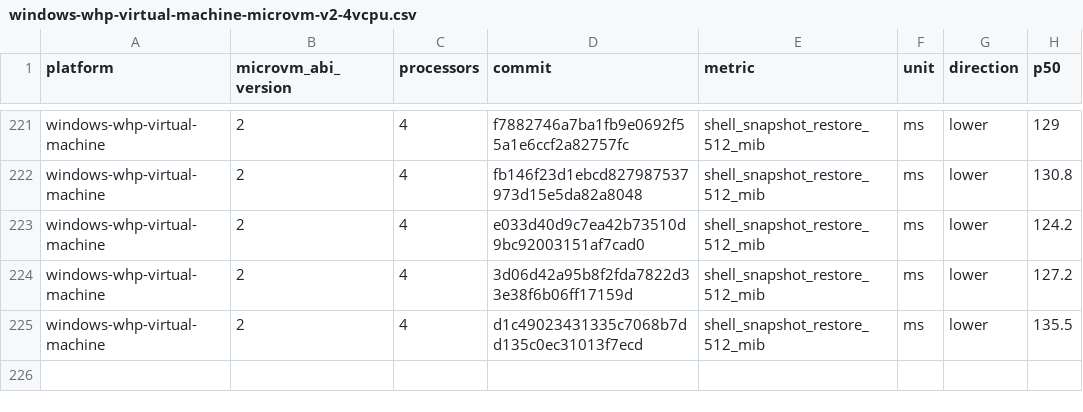
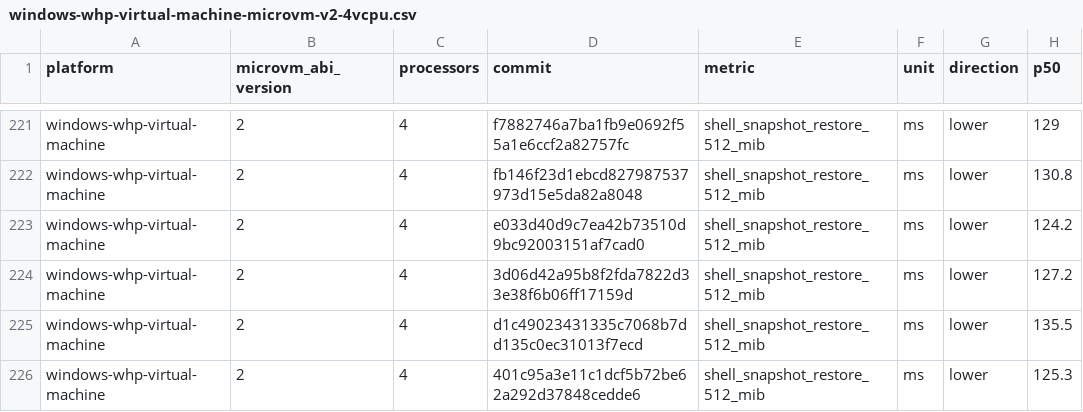
Before and after one commit to 56steve/nvx, a CSV file: data/windows-whp-virtual-machine-microvm-v2-4vcpu.csv, drawn as a sheet; only a part is shown, gaps mark what is left out.

```diff
--- a/data/windows-whp-virtual-machine-microvm-v2-4vcpu.csv
+++ b/data/windows-whp-virtual-machine-microvm-v2-4vcpu.csv
@@ -225 +225,2 @@ windows-whp-virtual-machine,2,4,3d06d42a95b8f2fda7822d33e38f6b06ff17159d,shell_s
 windows-whp-virtual-machine,2,4,d1c49023431335c7068b7dd135c0ec31013f7ecd,shell_snapshot_restore_512_mib,ms,lower,135.5
+windows-whp-virtual-machine,2,4,401c95a3e11c1dcf5b72be62a292d37848cedde6,shell_snapshot_restore_512_mib,ms,lower,125.3
```
Also changed, not shown: data/linux-kvm-virtual-machine-microvm-v2-1vcpu.csv, data/linux-mshv-virtual-machine-microvm-v2-1vcpu.csv, 9 other files.
